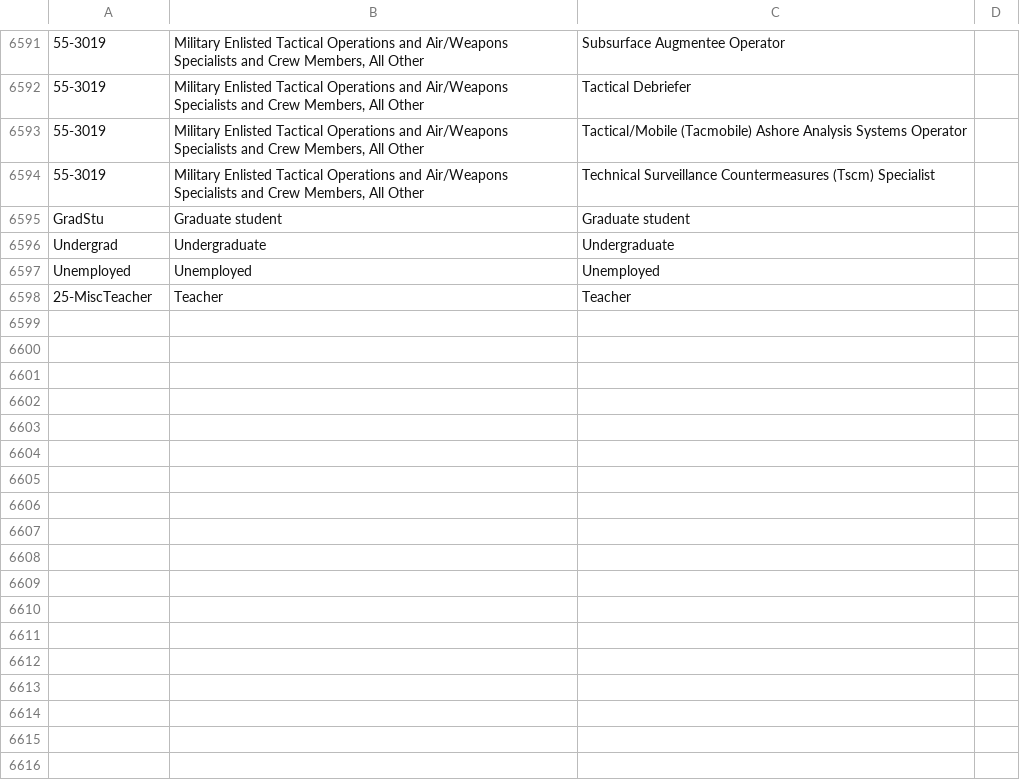
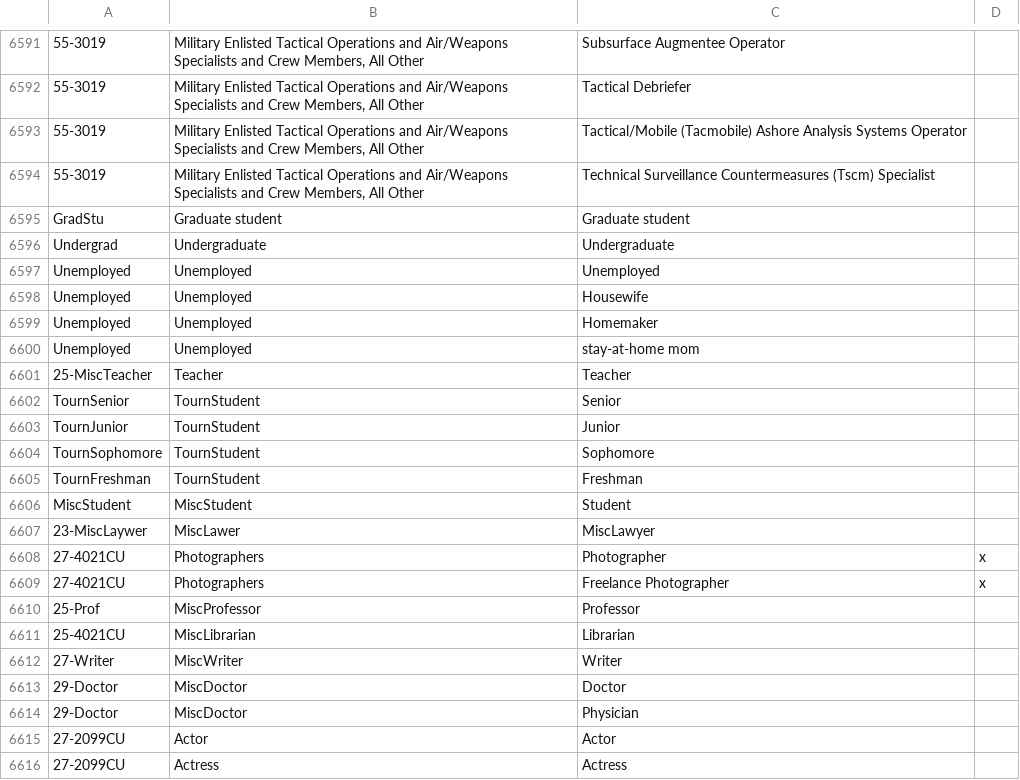
Before and after one commit to elliewix/Jeopardy, a CSV file: scripts-soccodes.csv, drawn as a sheet; only a part is shown, gaps mark what is left out; the diff names each change by its address in the sheet, - before the commit and + after, or states it on an @@ line.

```diff
--- a/scripts-soccodes.csv
+++ b/scripts-soccodes.csv
+row 6598: Unemployed | Unemployed | Housewife
+row 6599: Unemployed | Unemployed | Homemaker
+row 6600: Unemployed | Unemployed | stay-at-home mom
+row 6602: TournSenior | TournStudent | Senior
+row 6603: TournJunior | TournStudent | Junior
+row 6604: TournSophomore | TournStudent | Sophomore
+row 6605: TournFreshman | TournStudent | Freshman
+row 6606: MiscStudent | MiscStudent | Student
+row 6607: 23-MiscLaywer | MiscLawer | MiscLawyer
+row 6608: 27-4021CU | Photographers | Photographer | x
+row 6609: 27-4021CU | Photographers | Freelance Photographer | x
+row 6610: 25-Prof | MiscProfessor | Professor
+row 6611: 25-4021CU | MiscLibrarian | Librarian
+row 6612: 27-Writer | MiscWriter | Writer
+row 6613: 29-Doctor | MiscDoctor | Doctor
+row 6614: 29-Doctor | MiscDoctor | Physician
+row 6615: 27-2099CU | Actor | Actor
+row 6616: 27-2099CU | Actress | Actress
```
Also changed, not shown: 1 other file.
